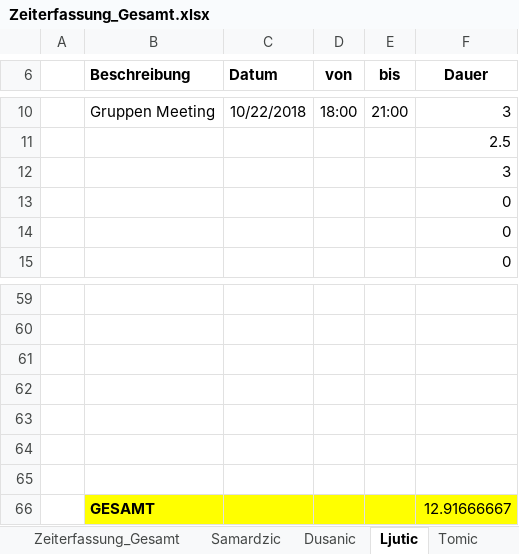
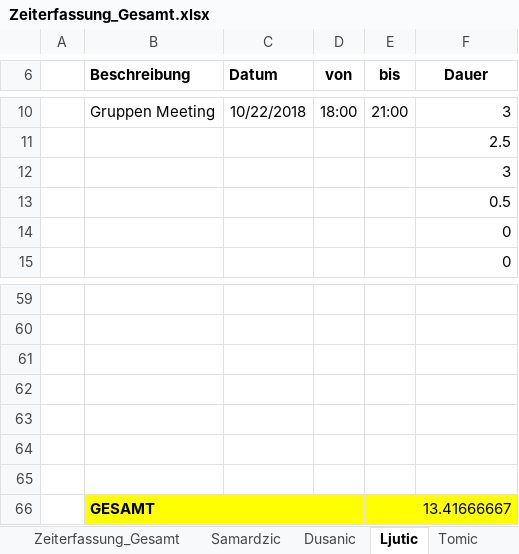
Before and after one commit to MilosTomic123/PS_InfoEng, an Excel workbook: Zeiterfassung/Zeiterfassung_Gesamt.xlsx, sheet Ljutic, drawn as a sheet; only a part is shown, gaps mark what is left out; values as stored, in another font and other column widths than the file's, no borders; table styles not drawn; the diff names each change by its address in the sheet, - before the commit and + after, or states it on an @@ line.

```diff
--- a/Zeiterfassung/Zeiterfassung_Gesamt.xlsx (sheet Ljutic)
+++ b/Zeiterfassung/Zeiterfassung_Gesamt.xlsx (sheet Ljutic)
-F13 (Dauer): 0
+F13 (Dauer): 0.5
-F66 (Dauer): 12.91666667
+F66 (Dauer): 13.41666667
```
Also changed, not shown: sheet Zeiterfassung_Gesamt, sheet Samardzic, sheet Tomic, sheet Dusanic, formulas that keep their value, charts or pictures.
